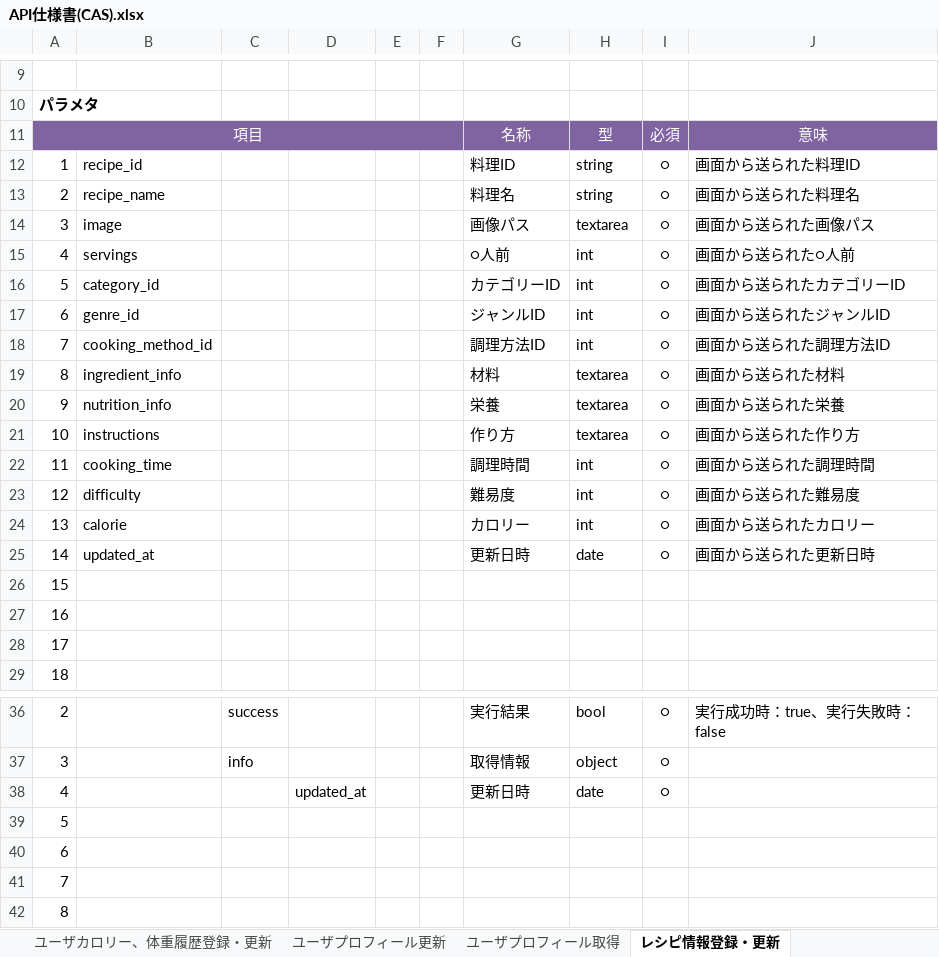
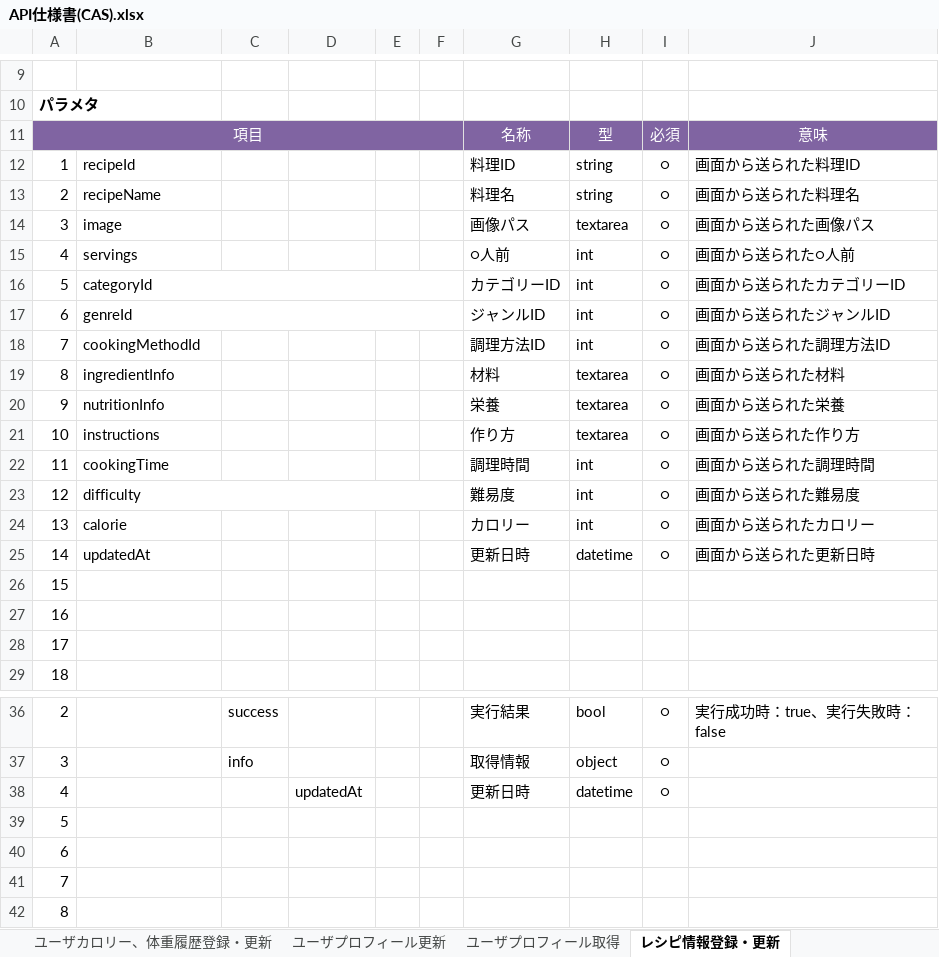
Before and after one commit to Fukuta-Y/Jashin_CAS_doc, an Excel workbook: 画面設計/API仕様書(CAS).xlsx, sheet レシピ情報登録・更新, drawn as a sheet; only a part is shown, gaps mark what is left out; values as stored, in another font and other column widths than the file's, no borders; charts and pictures not drawn; the diff names each change by its address in the sheet, - before the commit and + after, or states it on an @@ line.

```diff
--- a/画面設計/API仕様書(CAS).xlsx (sheet レシピ情報登録・更新)
+++ b/画面設計/API仕様書(CAS).xlsx (sheet レシピ情報登録・更新)
-B12: recipe_id
+B12: recipeId
-B13: recipe_name
+B13: recipeName
-B16: category_id
+B16: categoryId
+B16:F16 merged
-B17: genre_id
+B17: genreId
+B17:F17 merged
-B18: cooking_method_id
+B18: cookingMethodId
-B19: ingredient_info
+B19: ingredientInfo
-B20: nutrition_info
+B20: nutritionInfo
-B22: cooking_time
+B22: cookingTime
+B23:F23 merged
-B25: updated_at
+B25: updatedAt
-H25: date
+H25: datetime
-D38: updated_at
+D38: updatedAt
-H38: date
+H38: datetime
```
Also changed, not shown: sheet レシピ情報取得（ランダム）, sheet API一覧, sheet ユーザパスワード更新, sheet ユーザカロリー、体重履歴登録・更新, sheet ユーザプロフィール更新, sheet ユーザプロフィール取得, 2 more sheets.
